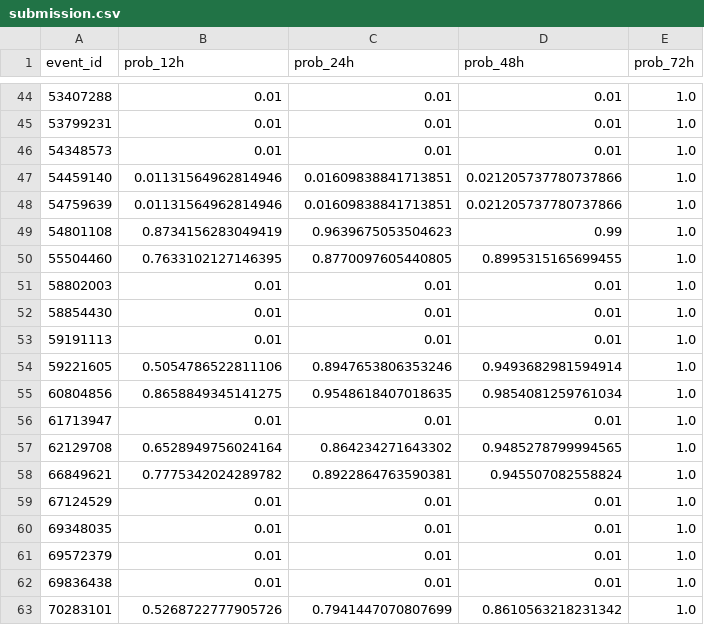
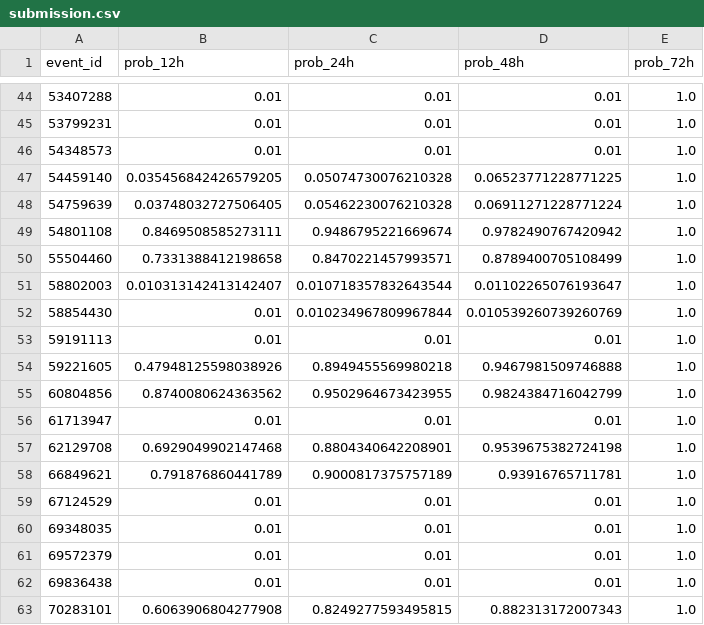
Before and after one commit to xyjk0511/wids-2026, a CSV file: submission.csv, drawn as a sheet; only a part is shown, gaps mark what is left out; the diff covers the shown part only.

```diff
--- a/submission.csv
+++ b/submission.csv
@@ -46,14 +46,14 @@ event_id,prob_12h,prob_24h,prob_48h,prob_72h
 54348573,0.01,0.01,0.01,1.0
-54459140,0.01131564962814946,0.01609838841713851,0.021205737780737866,1.0
-54759639,0.01131564962814946,0.01609838841713851,0.021205737780737866,1.0
-54801108,0.8734156283049419,0.9639675053504623,0.99,1.0
-55504460,0.7633102127146395,0.8770097605440805,0.8995315165699455,1.0
-58802003,0.01,0.01,0.01,1.0
-58854430,0.01,0.01,0.01,1.0
+54459140,0.035456842426579205,0.05074730076210328,0.06523771228771225,1.0
+54759639,0.03748032727506405,0.05462230076210328,0.06911271228771224,1.0
+54801108,0.8469508585273111,0.9486795221669674,0.9782490767420942,1.0
+55504460,0.7331388412198658,0.8470221457993571,0.8789400705108499,1.0
+58802003,0.010313142413142407,0.010718357832643544,0.01102265076193647,1.0
+58854430,0.01,0.010234967809967844,0.010539260739260769,1.0
 59191113,0.01,0.01,0.01,1.0
-59221605,0.5054786522811106,0.8947653806353246,0.9493682981594914,1.0
-60804856,0.8658849345141275,0.9548618407018635,0.9854081259761034,1.0
+59221605,0.47948125598038926,0.8949455569980218,0.9467981509746888,1.0
+60804856,0.8740080624363562,0.9502964673423955,0.9824384716042799,1.0
 61713947,0.01,0.01,0.01,1.0
-62129708,0.6528949756024164,0.864234271643302,0.9485278799994565,1.0
-66849621,0.7775342024289782,0.8922864763590381,0.945507082558824,1.0
+62129708,0.6929049902147468,0.8804340642208901,0.9539675382724198,1.0
+66849621,0.791876860441789,0.9000817375757189,0.93916765711781,1.0
 67124529,0.01,0.01,0.01,1.0
@@ -62,2 +62,2 @@ event_id,prob_12h,prob_24h,prob_48h,prob_72h
 69836438,0.01,0.01,0.01,1.0
-70283101,0.5268722777905726,0.7941447070807699,0.8610563218231342,1.0
+70283101,0.6063906804277908,0.8249277593495815,0.882313172007343,1.0
```
Also changed, not shown: 84 edited cells elsewhere in this file, 2 other files.
